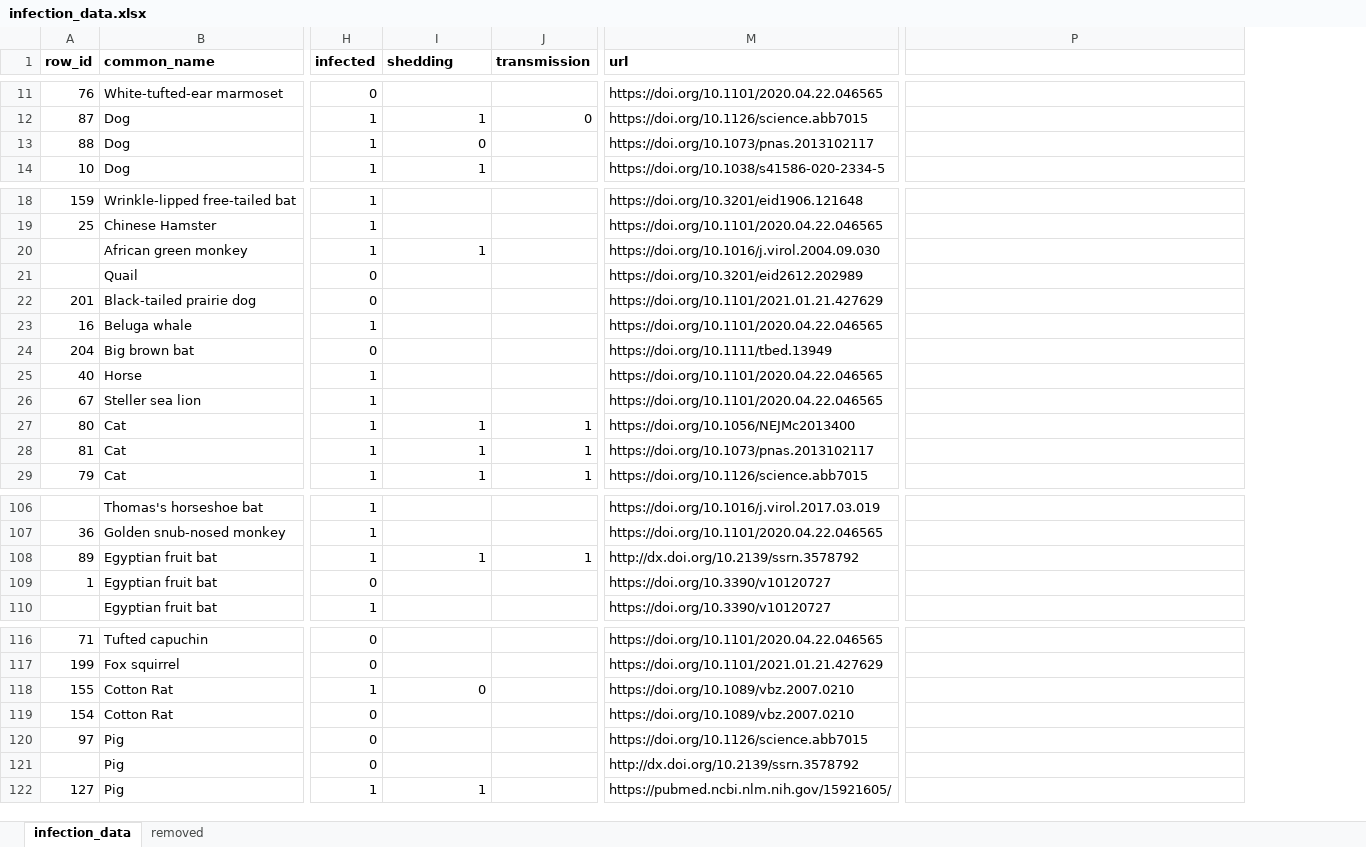
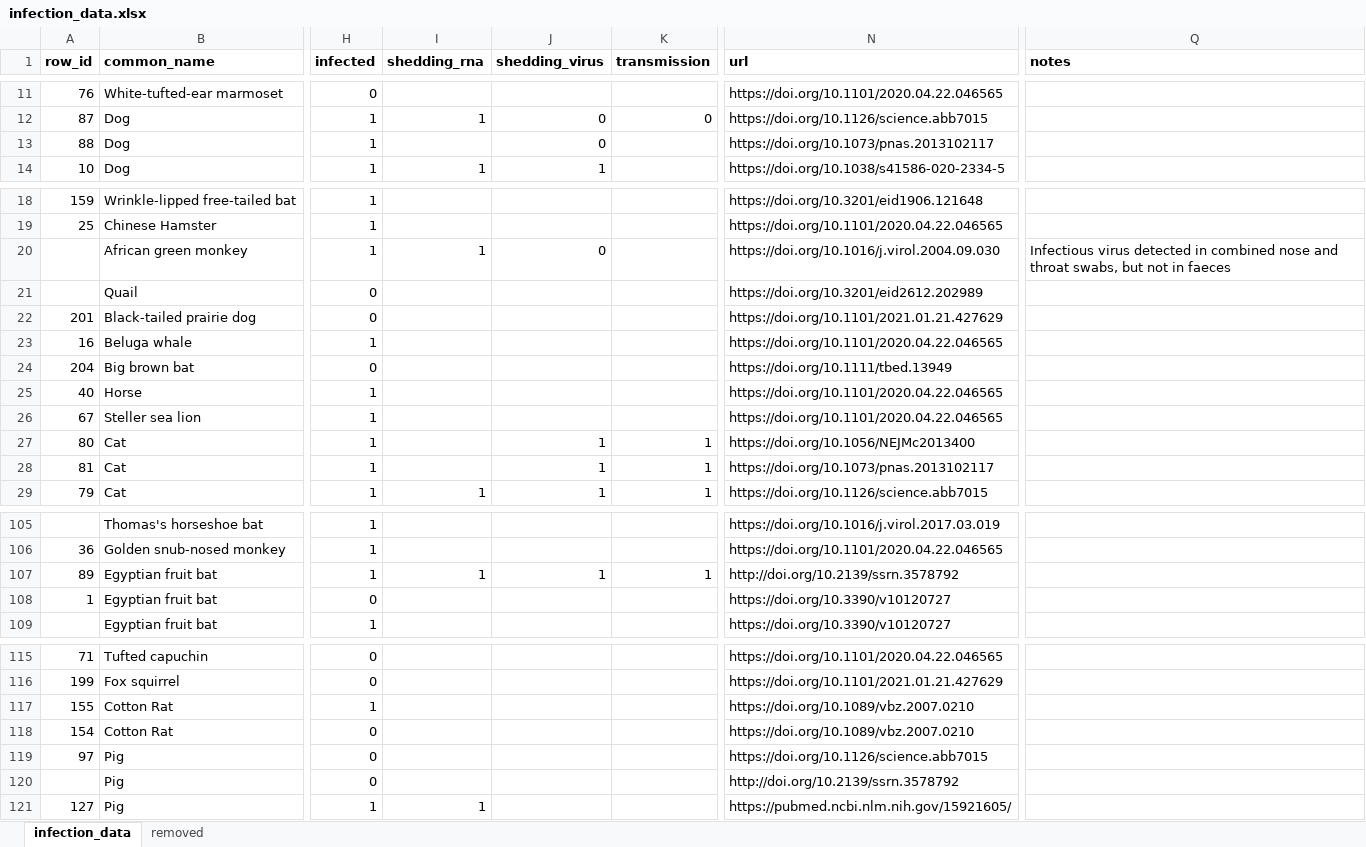
Before and after one commit to Nardus/ace2, an Excel workbook: data/internal/infection_data.xlsx, sheet infection_data, drawn as a sheet; only a part is shown, gaps mark what is left out; values as stored, in another font and other column widths than the file's, no borders; conditional formats not drawn; addresses are those after the commit; the diff covers the shown part only; the diff names each change by its address in the sheet, - before the commit and + after, or states it on an @@ line.

Commit message:
Refine shedding definition

```diff
--- a/data/internal/infection_data.xlsx (sheet infection_data)
+++ b/data/internal/infection_data.xlsx (sheet infection_data)
+column J (shedding_virus), rows 12-14: 0 | 0 | 1; rows 20-29: 0 |  |  |  |  |  |  | 1 | 1 | 1; row 107: 1
-I1: shedding
+I1: shedding_rna
-Q1: (empty)
+Q1: notes
-I13 (shedding_rna): 0
+I13 (shedding_rna): (empty)
-Q20 (notes): (empty)
+Q20 (notes): Infectious virus detected in combined nose and throat swabs, but not in faeces
-I27:I28 (shedding_rna): 1
+I27:I28 (shedding_rna): (empty)
-N107 (url): http://dx.doi.org/10.2139/ssrn.3578792
+N107 (url): http://doi.org/10.2139/ssrn.3578792
-I117 (shedding_rna): 0
+I117 (shedding_rna): (empty)
-N120 (url): http://dx.doi.org/10.2139/ssrn.3578792
+N120 (url): http://doi.org/10.2139/ssrn.3578792
```
Also changed, not shown: 1 removed row and 15 edited cells elsewhere in this sheet, 2 other files.
